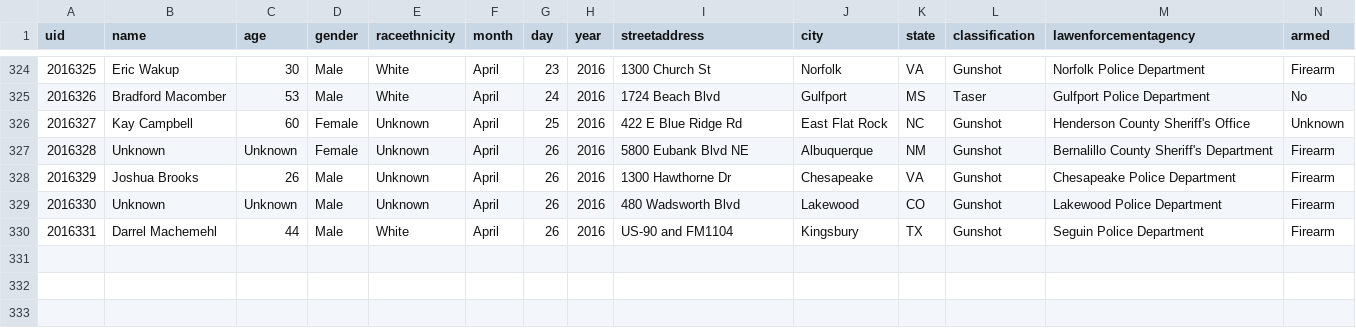
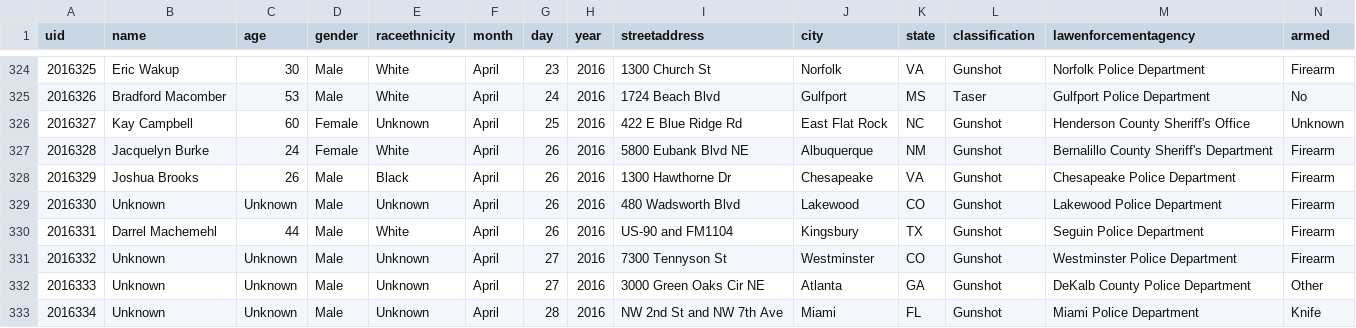
Before and after one commit to tigrevol8888/thecounted, a CSV file: data/the-counted-2016.csv, drawn as a sheet; only a part is shown, gaps mark what is left out.

Commit message:
Add Unknown and 2 others; update Jacquelyn Burke and 1 other

```diff
--- a/data/the-counted-2016.csv
+++ b/data/the-counted-2016.csv
@@ -326,5 +326,8 @@ uid,name,age,gender,raceethnicity,month,day,year,streetaddress,city,state,classi
 "2016327","Kay Campbell","60","Female","Unknown","April","25","2016","422 E Blue Ridge Rd","East Flat Rock","NC","Gunshot","Henderson County Sheriff's Office","Unknown"
-"2016328","Unknown","Unknown","Female","Unknown","April","26","2016","5800 Eubank Blvd NE","Albuquerque","NM","Gunshot","Bernalillo County Sheriff's Department","Firearm"
-"2016329","Joshua Brooks","26","Male","Unknown","April","26","2016","1300 Hawthorne Dr","Chesapeake","VA","Gunshot","Chesapeake Police Department","Firearm"
+"2016328","Jacquelyn Burke","24","Female","White","April","26","2016","5800 Eubank Blvd NE","Albuquerque","NM","Gunshot","Bernalillo County Sheriff's Department","Firearm"
+"2016329","Joshua Brooks","26","Male","Black","April","26","2016","1300 Hawthorne Dr","Chesapeake","VA","Gunshot","Chesapeake Police Department","Firearm"
 "2016330","Unknown","Unknown","Male","Unknown","April","26","2016","480 Wadsworth Blvd","Lakewood","CO","Gunshot","Lakewood Police Department","Firearm"
 "2016331","Darrel Machemehl","44","Male","White","April","26","2016","US-90 and FM1104","Kingsbury","TX","Gunshot","Seguin Police Department","Firearm"
+"2016332","Unknown","Unknown","Male","Unknown","April","27","2016","7300 Tennyson St","Westminster","CO","Gunshot","Westminster Police Department","Firearm"
+"2016333","Unknown","Unknown","Male","Unknown","April","27","2016","3000 Green Oaks Cir NE","Atlanta","GA","Gunshot","DeKalb County Police Department","Other"
+"2016334","Unknown","Unknown","Male","Unknown","April","28","2016","NW 2nd St and NW 7th Ave","Miami","FL","Gunshot","Miami Police Department","Knife"
```
